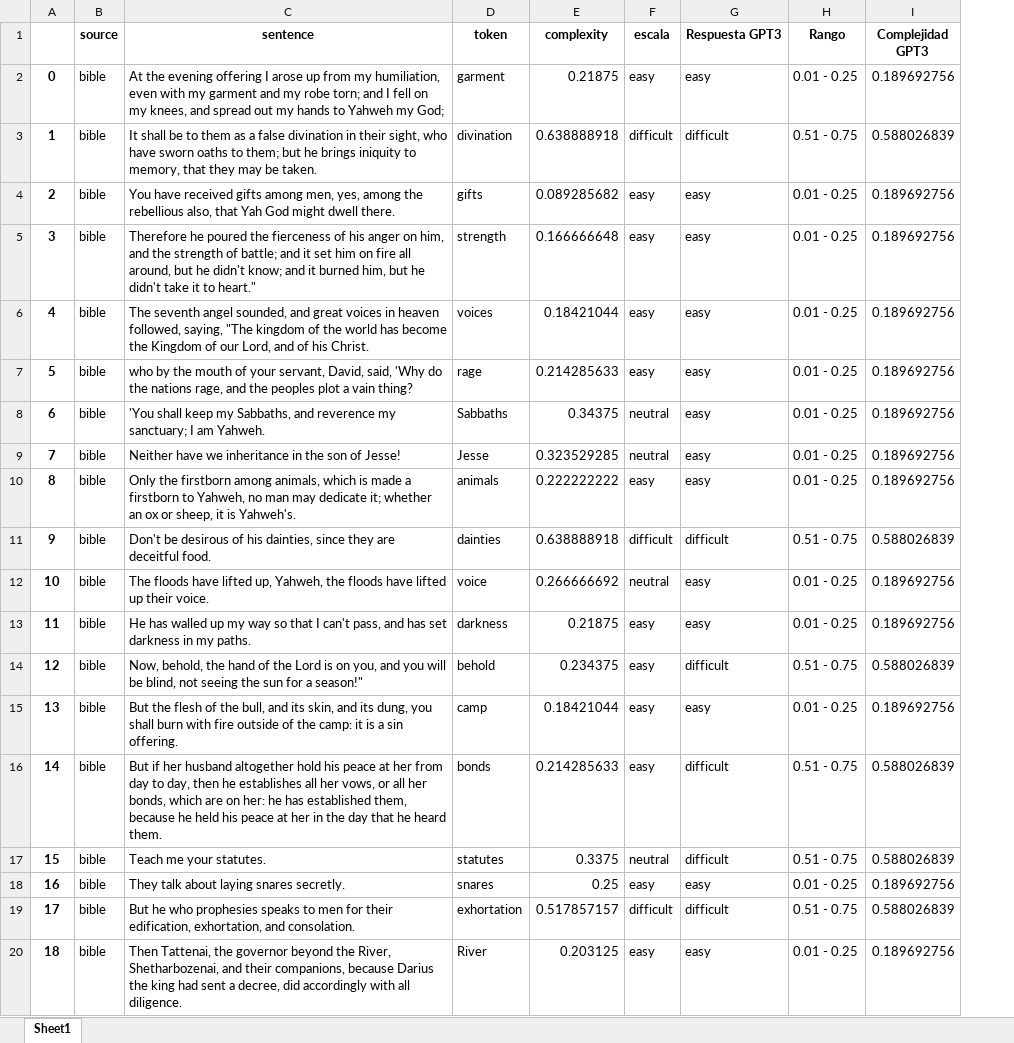
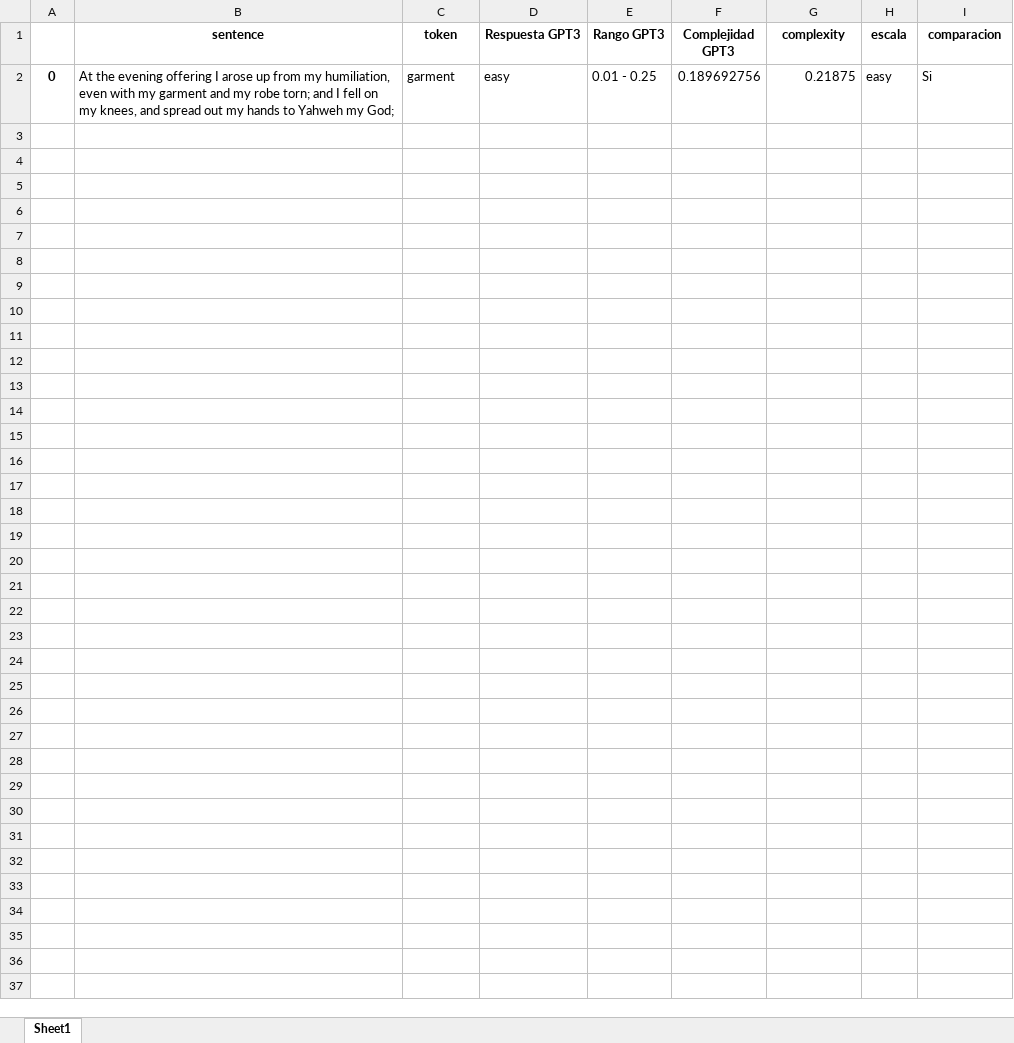
Before and after one commit to Anthart/Proyect-GPT3, an Excel workbook: resultados/resultadoPrueba.xlsx, sheet Sheet1, drawn as a sheet; only a part is shown; values as stored, in another font and other column widths than the file's, no borders; removed rows and columns are numbered as before the commit, all else as after; the diff covers the shown part only; the diff names each change by its address in the sheet, - before the commit and + after, or states it on an @@ line.

```diff
--- a/resultados/resultadoPrueba.xlsx (sheet Sheet1)
+++ b/resultados/resultadoPrueba.xlsx (sheet Sheet1)
-column B (source), row 2: bible
+column D (Respuesta GPT3), row 2: easy
+column E (Rango GPT3), row 2: 0.01 - 0.25
+column F (Complejidad GPT3), row 2: 0.189692756
-column G (Respuesta GPT3), row 2: easy
-column H (Rango), row 2: 0.01 - 0.25
-I1: Complejidad GPT3
+I1: comparacion
-I2 (comparacion): 0.189692756
+I2 (comparacion): Si
-row 3: 1 | bible | It shall be to them as a false divination in their sight, who have sworn oaths to them; but he brings iniquity to memory, that they may be taken. | divination | 0.638888918 | difficult | difficult | 0.51 - 0.75 | 0.588026839
-row 4: 2 | bible | You have received gifts among men, yes, among the rebellious also, that Yah God might dwell there. | gifts | 0.089285682 | easy | easy | 0.01 - 0.25 | 0.189692756
-row 5: 3 | bible | Therefore he poured the fierceness of his anger on him, and the strength of battle; and it set him on fire all around, but he didn't know; and it burned him, but he didn't take it to heart." | strength | 0.166666648 | easy | easy | 0.01 - 0.25 | 0.189692756
-row 6: 4 | bible | The seventh angel sounded, and great voices in heaven followed, saying, "The kingdom of the world has become the Kingdom of our Lord, and of his Christ. | voices | 0.18421044 | easy | easy | 0.01 - 0.25 | 0.189692756
-row 7: 5 | bible | who by the mouth of your servant, David, said, 'Why do the nations rage, and the peoples plot a vain thing? | rage | 0.214285633 | easy | easy | 0.01 - 0.25 | 0.189692756
-row 8: 6 | bible | 'You shall keep my Sabbaths, and reverence my sanctuary; I am Yahweh. | Sabbaths | 0.34375 | neutral | easy | 0.01 - 0.25 | 0.189692756
-row 9: 7 | bible | Neither have we inheritance in the son of Jesse! | Jesse | 0.323529285 | neutral | easy | 0.01 - 0.25 | 0.189692756
-row 10: 8 | bible | Only the firstborn among animals, which is made a firstborn to Yahweh, no man may dedicate it; whether an ox or sheep, it is Yahweh's. | animals | 0.222222222 | easy | easy | 0.01 - 0.25 | 0.189692756
-row 11: 9 | bible | Don't be desirous of his dainties, since they are deceitful food. | dainties | 0.638888918 | difficult | difficult | 0.51 - 0.75 | 0.588026839
-row 12: 10 | bible | The floods have lifted up, Yahweh, the floods have lifted up their voice. | voice | 0.266666692 | neutral | easy | 0.01 - 0.25 | 0.189692756
-row 13: 11 | bible | He has walled up my way so that I can't pass, and has set darkness in my paths. | darkness | 0.21875 | easy | easy | 0.01 - 0.25 | 0.189692756
-row 14: 12 | bible | Now, behold, the hand of the Lord is on you, and you will be blind, not seeing the sun for a season!" | behold | 0.234375 | easy | difficult | 0.51 - 0.75 | 0.588026839
-row 15: 13 | bible | But the flesh of the bull, and its skin, and its dung, you shall burn with fire outside of the camp: it is a sin offering. | camp | 0.18421044 | easy | easy | 0.01 - 0.25 | 0.189692756
-row 16: 14 | bible | But if her husband altogether hold his peace at her from day to day, then he establishes all her vows, or all her bonds, which are on her: he has established them, because he held his peace at her in the day that he heard them. | bonds | 0.214285633 | easy | difficult | 0.51 - 0.75 | 0.588026839
-row 17: 15 | bible | Teach me your statutes. | statutes | 0.3375 | neutral | difficult | 0.51 - 0.75 | 0.588026839
-row 18: 16 | bible | They talk about laying snares secretly. | snares | 0.25 | easy | easy | 0.01 - 0.25 | 0.189692756
-row 19: 17 | bible | But he who prophesies speaks to men for their edification, exhortation, and consolation. | exhortation | 0.517857157 | difficult | difficult | 0.51 - 0.75 | 0.588026839
-row 20: 18 | bible | Then Tattenai, the governor beyond the River, Shetharbozenai, and their companions, because Darius the king had sent a decree, did accordingly with all diligence. | River | 0.203125 | easy | easy | 0.01 - 0.25 | 0.189692756
```
Also changed, not shown: 12 removed rows elsewhere in this sheet, resultados/precios_gpt3.xlsx, 3 other files.
